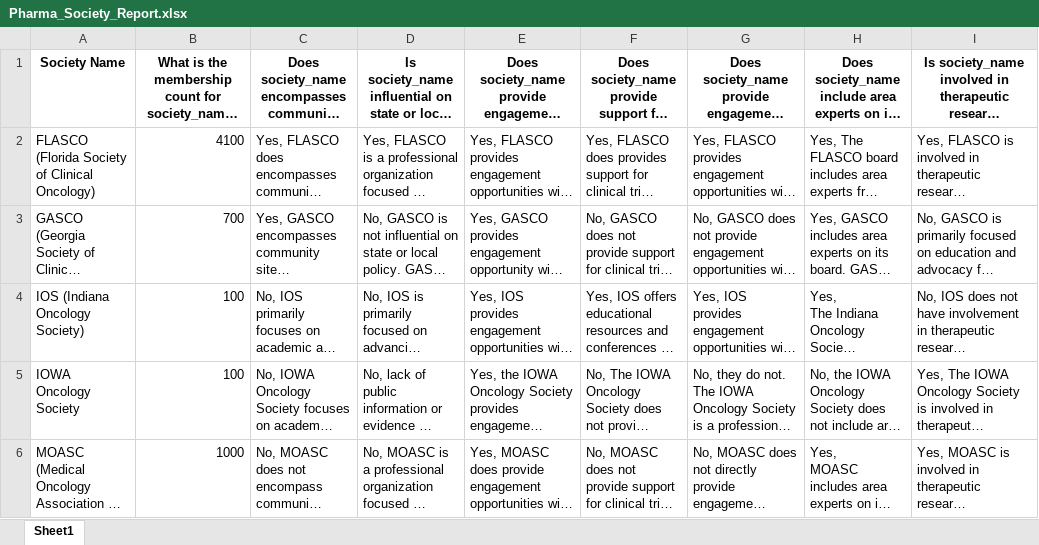
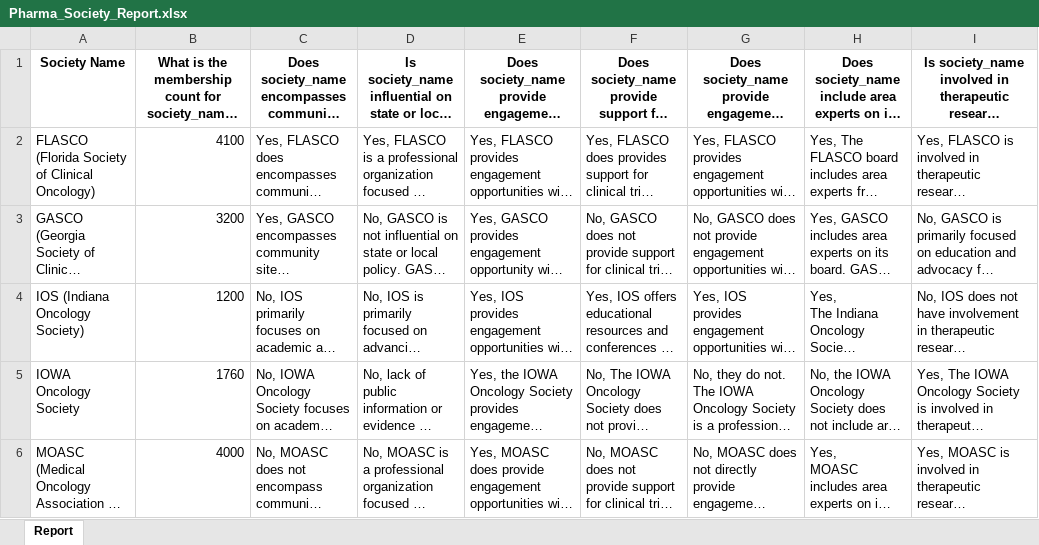
Before and after one commit to kushagraaery/qnagenerator, an Excel workbook: Pharma_Society_Report.xlsx, sheet Report, drawn as a sheet; only a part is shown; long unchanged cells end in …; values as stored, in another font and other column widths than the file's, no borders; the diff names each change by its address in the sheet, - before the commit and + after, or states it on an @@ line.

Commit message:
Add files via upload

```diff
--- a/Pharma_Society_Report.xlsx (sheet Report)
+++ b/Pharma_Society_Report.xlsx (sheet Report)
-sheet tab: Sheet1
+sheet tab: Report
-B3: 700
+B3: 3200
-B4: 100
+B4: 1200
-B5: 100
+B5: 1760
-B6: 1000
+B6: 4000
```
